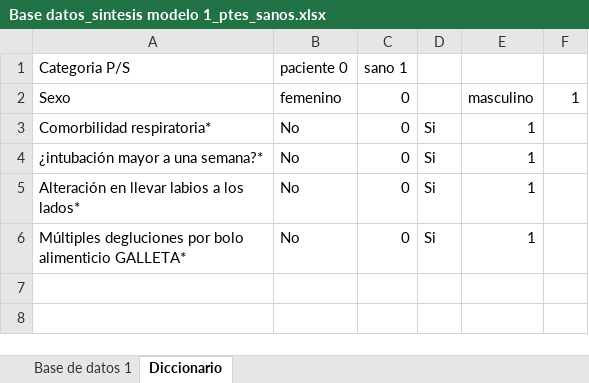
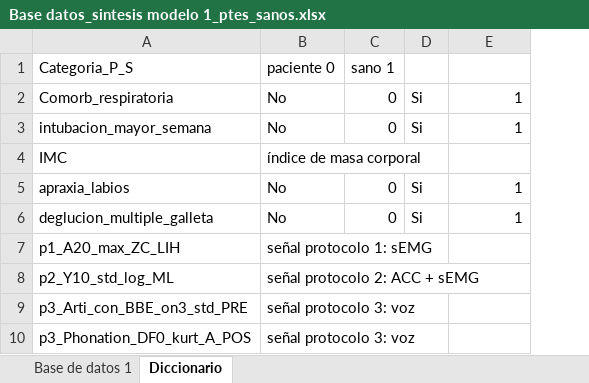
Before and after one commit to Orozco-Duque/ML, an Excel workbook: Base datos_sintesis modelo 1_ptes_sanos.xlsx, sheet Diccionario, drawn as a sheet; values as stored, in another font and other column widths than the file's, no borders; removed rows and columns are numbered as before the commit, all else as after; the diff names each change by its address in the sheet, - before the commit and + after, or states it on an @@ line.

```diff
--- a/Base datos_sintesis modelo 1_ptes_sanos.xlsx (sheet Diccionario)
+++ b/Base datos_sintesis modelo 1_ptes_sanos.xlsx (sheet Diccionario)
-column A (Categoria P/S), rows 3-6: Comorbilidad respiratoria* | ¿intubación mayor a una semana?* | Alteración en llevar labios a los lados* | Múltiples degluciones por bolo alimenticio GALLETA*
+column A (Categoria_P_S), rows 2-3: Comorb_respiratoria | intubacion_mayor_semana; rows 5-6: apraxia_labios | deglucion_multiple_galleta
-column F, empty
-row 2: Sexo | femenino | 0 |  | masculino | 1
+row 4: IMC | índice de masa corporal
+row 7: p1_A20_max_ZC_LIH | señal protocolo 1: sEMG
+row 8: p2_Y10_std_log_ML | señal protocolo 2: ACC + sEMG
+row 9: p3_Arti_con_BBE_on3_std_PRE | señal protocolo 3: voz
+row 10: p3_Phonation_DF0_kurt_A_POS | señal protocolo 3: voz
```
Also changed, not shown: sheet Base de datos 1, Base_datos_sintesis modelo 2_ptes_SNC_SNP.xlsx, Base_datos_sintesis modelo 3_progr_no progr.xlsx.
